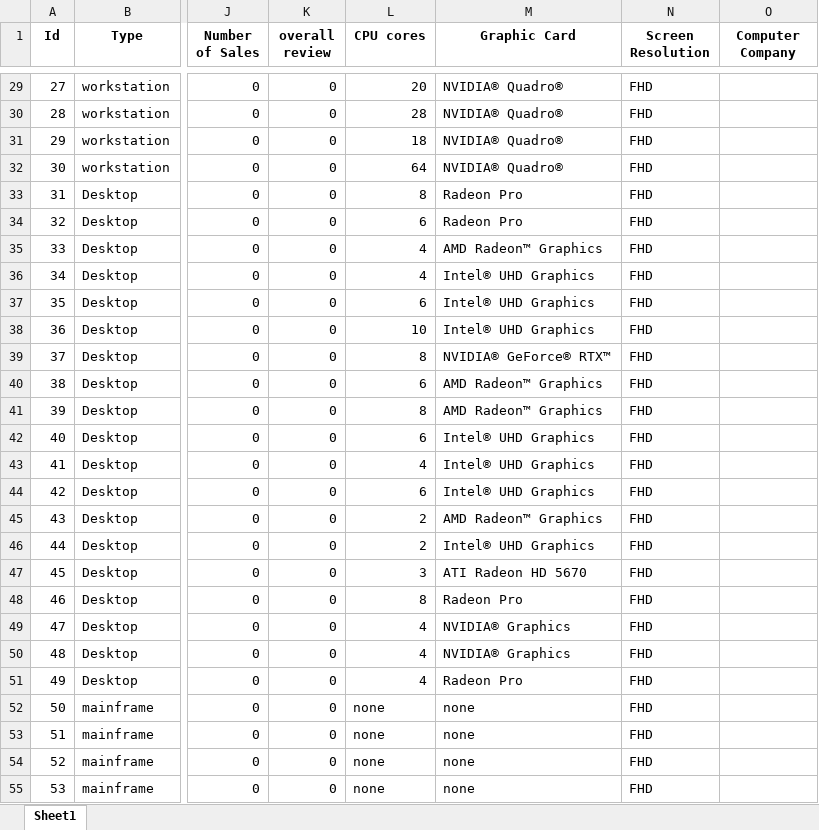
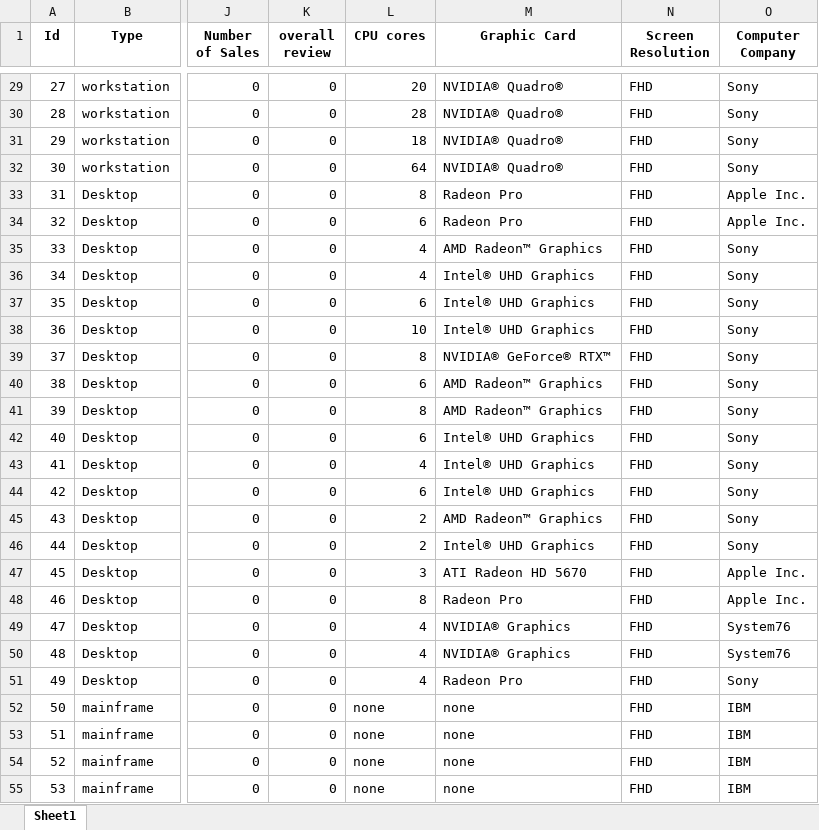
Before and after one commit to ZiY1/Online-Computer-Store-System, an Excel workbook: csv_files/items.xlsx, sheet Sheet1, drawn as a sheet; only a part is shown, gaps mark what is left out; values as stored, in another font and other column widths than the file's, no borders; the diff covers the shown part only; the diff names each change by its address in the sheet, - before the commit and + after, or states it on an @@ line.

```diff
--- a/csv_files/items.xlsx (sheet Sheet1)
+++ b/csv_files/items.xlsx (sheet Sheet1)
-O29:O32 (Computer Company): (empty)
+O29:O32 (Computer Company): Sony
-O33:O34 (Computer Company): (empty)
+O33:O34 (Computer Company): Apple Inc.
-O35:O46 (Computer Company): (empty)
+O35:O46 (Computer Company): Sony
-O47:O48 (Computer Company): (empty)
+O47:O48 (Computer Company): Apple Inc.
-O49:O50 (Computer Company): (empty)
+O49:O50 (Computer Company): System76
-O51 (Computer Company): (empty)
+O51 (Computer Company): Sony
-O52:O55 (Computer Company): (empty)
+O52:O55 (Computer Company): IBM
```
Also changed, not shown: 43 edited cells elsewhere in this sheet.
